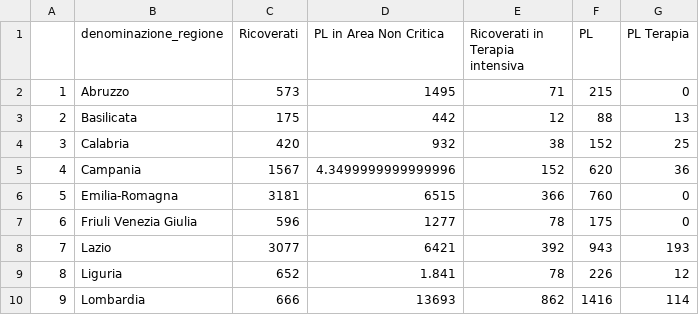
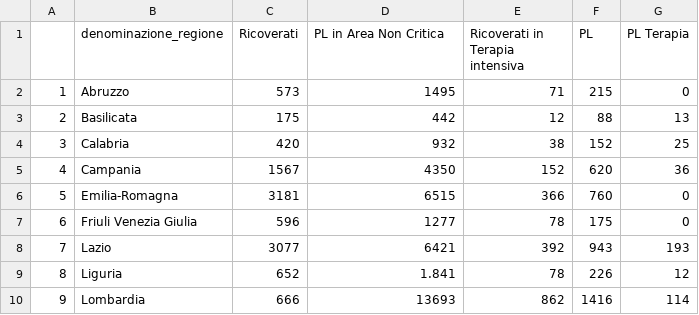
Before and after one commit to maurizioTEST/Corso-Statistica-con-R, a CSV file: terapiaintensiva.csv, drawn as a sheet; only a part is shown.

Commit message:
Update terapiaintensiva.csv

```diff
--- a/terapiaintensiva.csv
+++ b/terapiaintensiva.csv
@@ -4,3 +4,3 @@
 "3","Calabria",420,"932","38","152","25"
-"4","Campania",1567,"4.3499999999999996","152","620","36"
+"4","Campania",1567,"4350","152","620","36"
 "5","Emilia-Romagna",3181,"6515","366","760","0"
```
